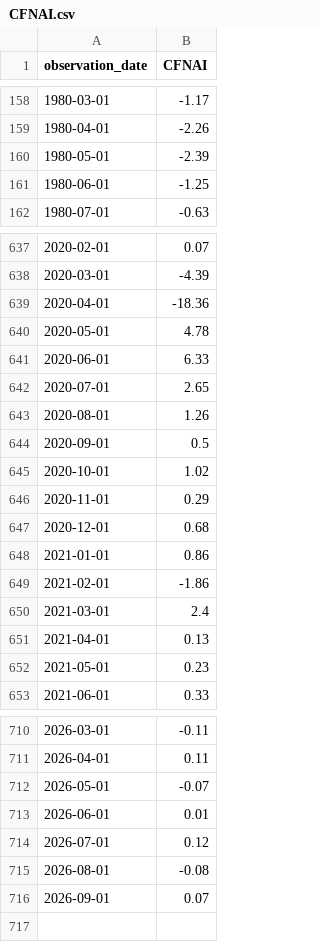
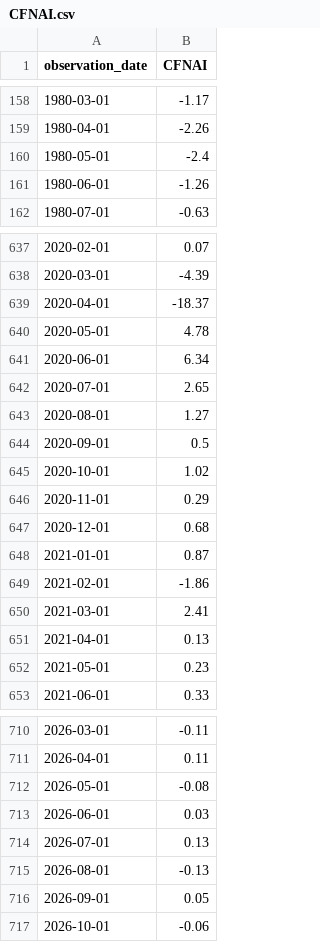
Before and after one commit to wrigh1ca-code/macro_eco_dashboard, a CSV file: public/data/fred/CFNAI.csv, drawn as a sheet; only a part is shown, gaps mark what is left out; the diff covers the shown part only.

```diff
--- a/public/data/fred/CFNAI.csv
+++ b/public/data/fred/CFNAI.csv
@@ -159,4 +159,4 @@ observation_date,CFNAI
 1980-04-01,-2.26
-1980-05-01,-2.39
-1980-06-01,-1.25
+1980-05-01,-2.4
+1980-06-01,-1.26
 1980-07-01,-0.63
@@ -638,7 +638,7 @@ observation_date,CFNAI
 2020-03-01,-4.39
-2020-04-01,-18.36
+2020-04-01,-18.37
 2020-05-01,4.78
-2020-06-01,6.33
+2020-06-01,6.34
 2020-07-01,2.65
-2020-08-01,1.26
+2020-08-01,1.27
 2020-09-01,0.5
@@ -647,5 +647,5 @@ observation_date,CFNAI
 2020-12-01,0.68
-2021-01-01,0.86
+2021-01-01,0.87
 2021-02-01,-1.86
-2021-03-01,2.4
+2021-03-01,2.41
 2021-04-01,0.13
@@ -711,6 +711,7 @@ observation_date,CFNAI
 2026-04-01,0.11
-2026-05-01,-0.07
-2026-06-01,0.01
-2026-07-01,0.12
-2026-08-01,-0.08
-2026-09-01,0.07
+2026-05-01,-0.08
+2026-06-01,0.03
+2026-07-01,0.13
+2026-08-01,-0.13
+2026-09-01,0.05
+2026-10-01,-0.06
```
Also changed, not shown: 25 edited cells elsewhere in this file, public/data/fred/SOFR.csv, 2 other files.
